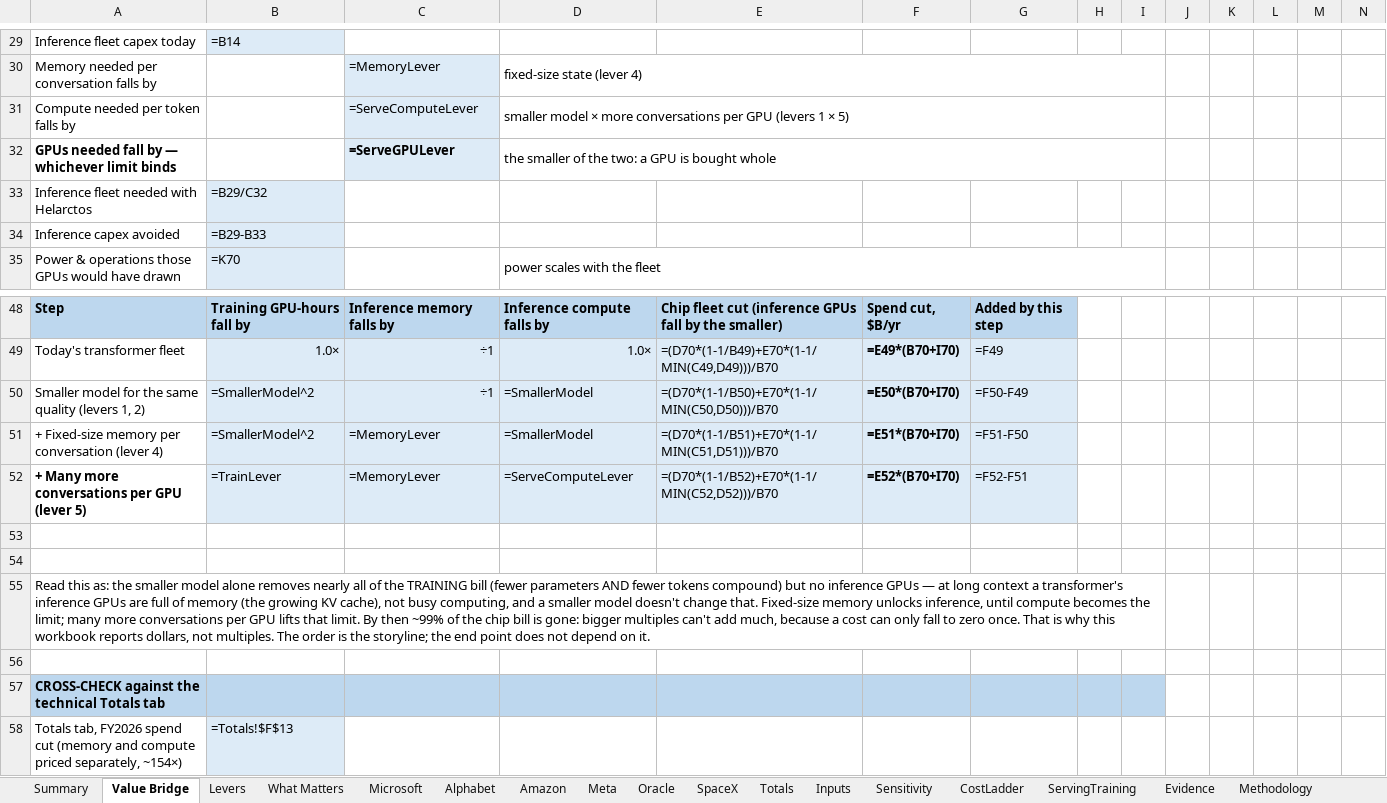
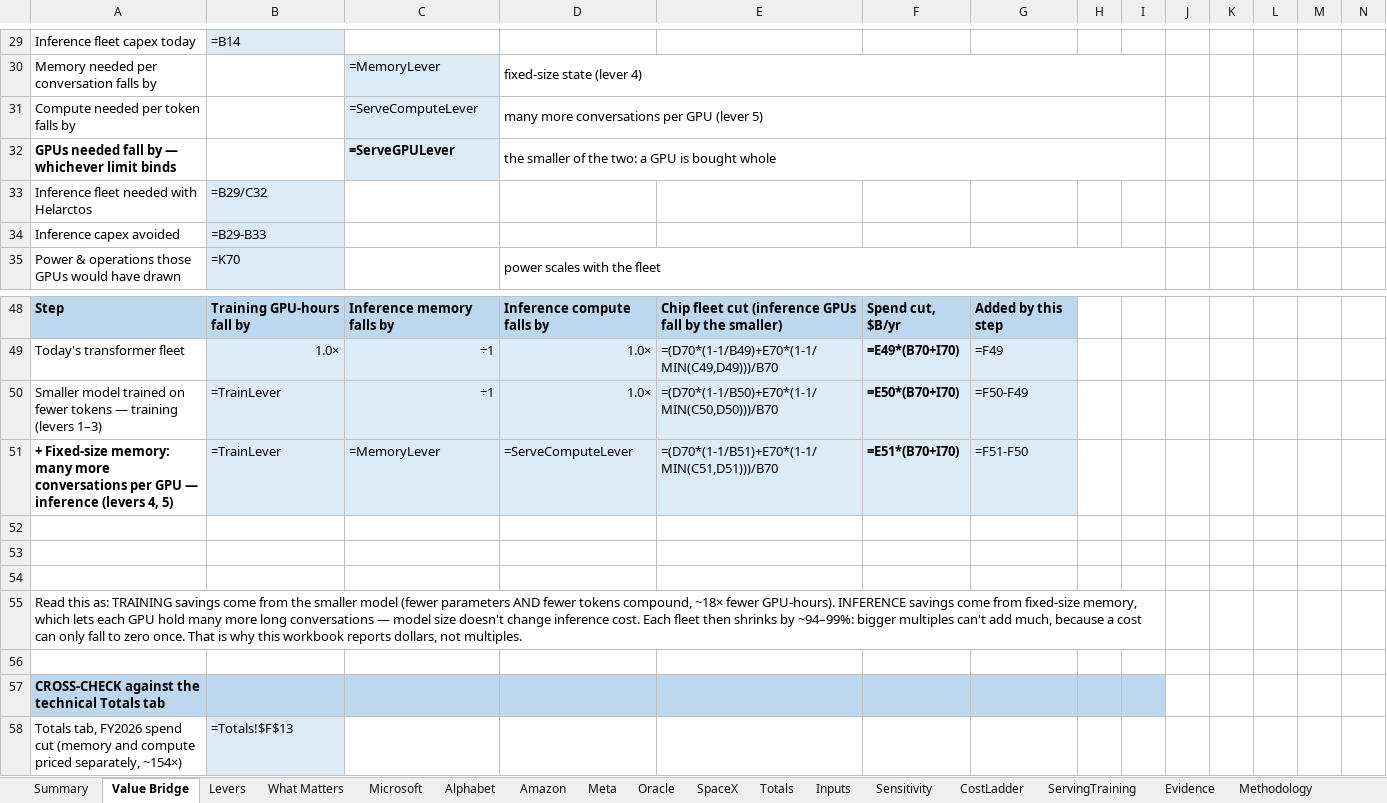
Before and after one commit to fberl/ai-capex-efficiency-model, an Excel workbook: AI_Capex_Efficiency.xlsx, sheet Value Bridge, drawn as a sheet; only a part is shown, gaps mark what is left out; values as stored, in another font and other column widths than the file's, no borders; formulas without a stored value are shown as written; charts and pictures not drawn; removed rows and columns are numbered as before the commit, all else as after; rows hold the shown columns only; the diff names each change by its address in the sheet, - before the commit and + after, or states it on an @@ line.

Commit message:
Inference cost independent of model size; no model-size slider; wrapped text
- The equal-quality parameter ratio (x4.22) now applies to training only.
  The inference compute lever is the throughput per GPU alone: x368
  (Current kernels) / x382 (Optimized kernels), was x1,553 / x1,611.
  Front-tab dollars unchanged (memory binds inference); Totals FY2026
  $383.2B -> $382.9B, cost-weighted x160 -> x141.
- Step table is now two steps: training (smaller model, fewer tokens),
  then inference (fixed-size memory, many more conversations per GPU).
- App: deployment-scale slider removed (ratio fixed at 1T); inference
  lever follows the sidebar context and input:output ratio only.
- App tables with long text (Summary sources, Levers, What Matters)
  render as wrapped static tables; workbook rows made taller.

```diff
--- a/AI_Capex_Efficiency.xlsx (sheet Value Bridge)
+++ b/AI_Capex_Efficiency.xlsx (sheet Value Bridge)
-D31: smaller model × more conversations per GPU (levers 1 × 5)
+D31: many more conversations per GPU (lever 5)
-A50: Smaller model for the same quality (levers 1, 2)
+A50: Smaller model trained on fewer tokens — training (levers 1–3)
-B50: =SmallerModel^2
+B50: =TrainLever
-D50: =SmallerModel
+D50: 1.0×
-row 51: + Fixed-size memory per conversation (lever 4) | =SmallerModel^2 | =MemoryLever | =SmallerModel | =(D70*(1-1/B51)+E70*(1-1/MIN(C51,D51)))/B70 | =E51*(B70+I70) | =F51-F50
-A51: + Many more conversations per GPU (lever 5)
+A51: + Fixed-size memory: many more conversations per GPU — inference (levers 4, 5)
-E51: =(D70*(1-1/B52)+E70*(1-1/MIN(C52,D52)))/B70
+E51: =(D70*(1-1/B51)+E70*(1-1/MIN(C51,D51)))/B70
-F51: =E52*(B70+I70)
+F51: =E51*(B70+I70)
-G51: =F52-F51
+G51: =F51-F50
+row 54: (empty)
-A55: …this as: the smaller model alone removes nearly all of the TRAINING bill (fewer parameters AND fewer tokens compound) but no inference GPUs — at long context a transformer's inference GPUs are full of memory (the growing KV cache), not busy computing, and a smaller model doesn't change that. Fixed-size memory unlocks inference, until compute becomes the limit; many more conversations per GPU lifts that limit. By then ~99% of the chip bill is gone: bigger multiples can't add much, because a cost can only fall to zero once. That is why this workbook reports dollars, not multiples. The order is the storyline; the end point does not depend on it.
+A55: …this as: TRAINING savings come from the smaller model (fewer parameters AND fewer tokens compound, ~18× fewer GPU-hours). INFERENCE savings come from fixed-size memory, which lets each GPU hold many more long conversations — model size doesn't change inference cost. Each fleet then shrinks by ~94–99%: bigger multiples can't add much, because a cost can only fall to zero once. That is why this workbook reports dollars, not multiples.
```
Also changed, not shown: sheet What Matters, sheet Sensitivity, sheet ServingTraining, sheet Inputs, sheet Levers, sheet Methodology, 2 more sheets, charts or pictures, 4 other files.
